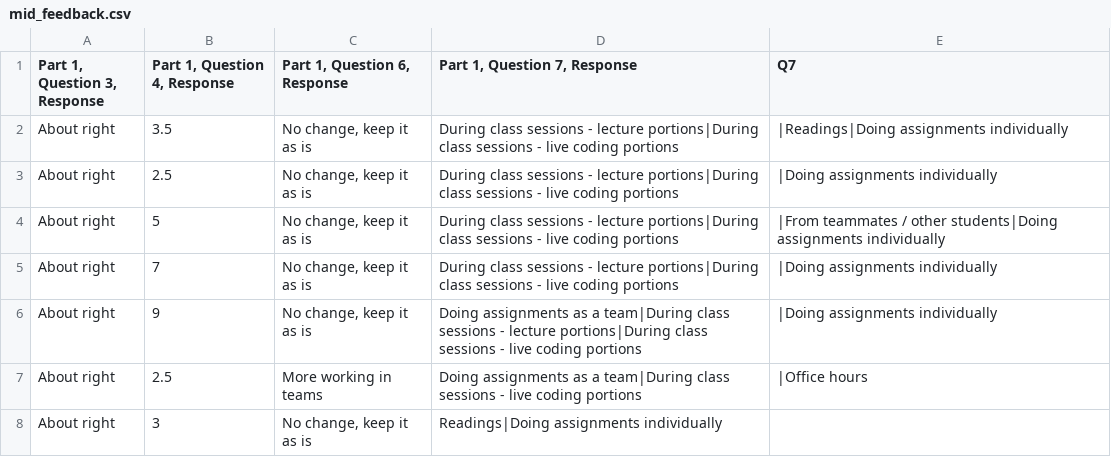
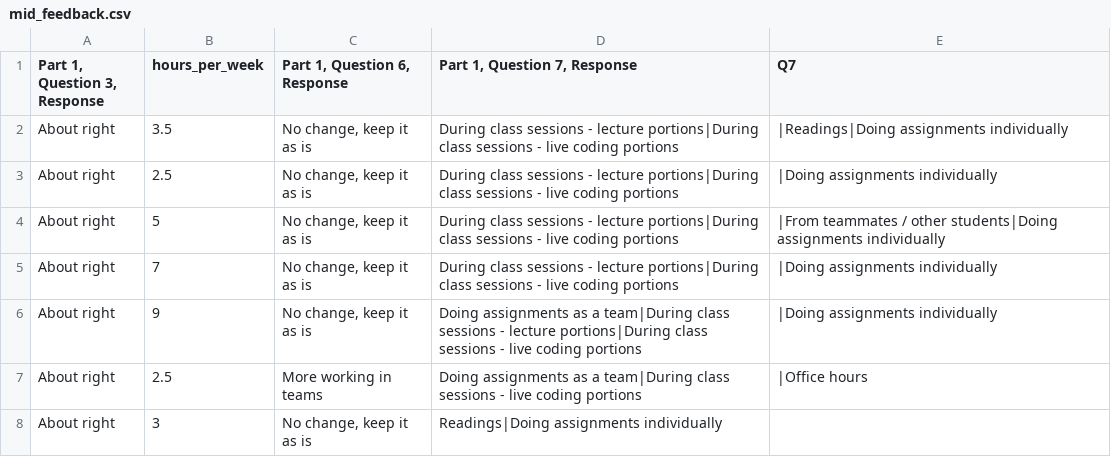
Before and after one commit to sta199-summer22/website, a CSV file: static/appex/data/mid_feedback.csv, drawn as a sheet; only a part is shown.

Commit message:
course feedback + ae13 + hw3

```diff
--- a/static/appex/data/mid_feedback.csv
+++ b/static/appex/data/mid_feedback.csv
@@ -1,2 +1,2 @@
-"Part 1, Question 3, Response","Part 1, Question 4, Response","Part 1, Question 6, Response","Part 1, Question 7, Response",Q7
+"Part 1, Question 3, Response",hours_per_week,"Part 1, Question 6, Response","Part 1, Question 7, Response",Q7
 About right,3.5,"No change, keep it as is",During class sessions - lecture portions|During class sessions - live coding portions,|Readings|Doing assignments individually
```
Also changed, not shown: 29 other files.
